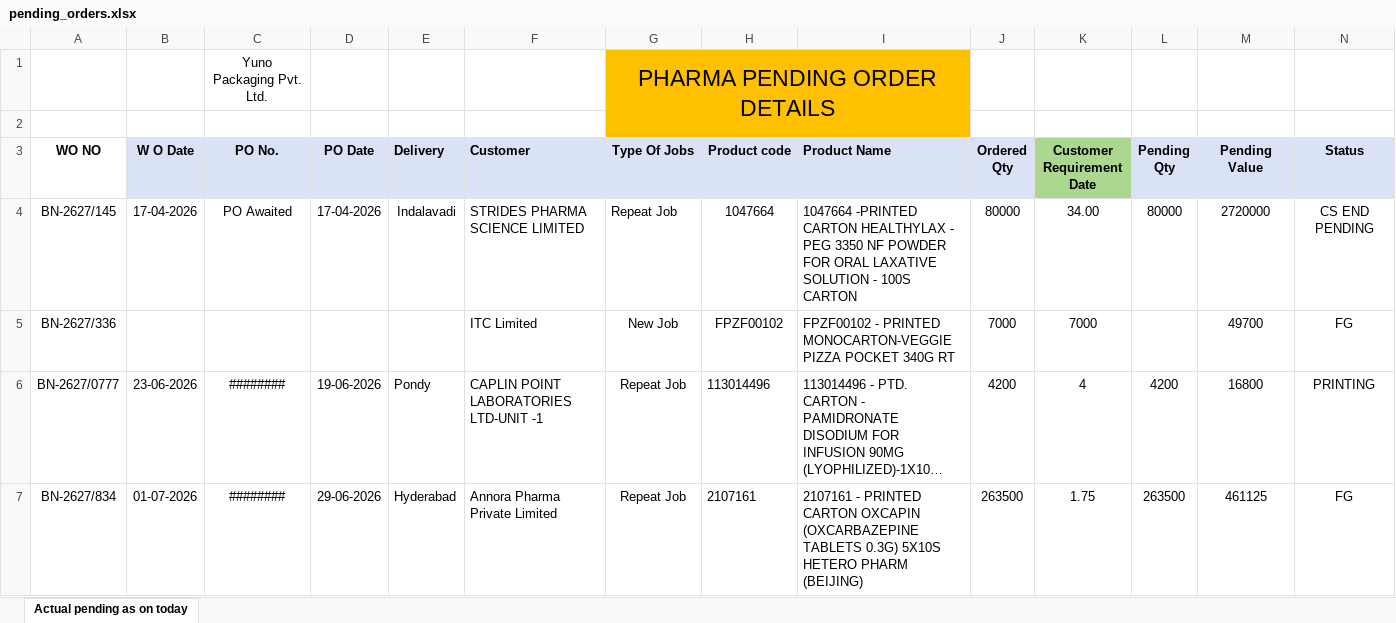
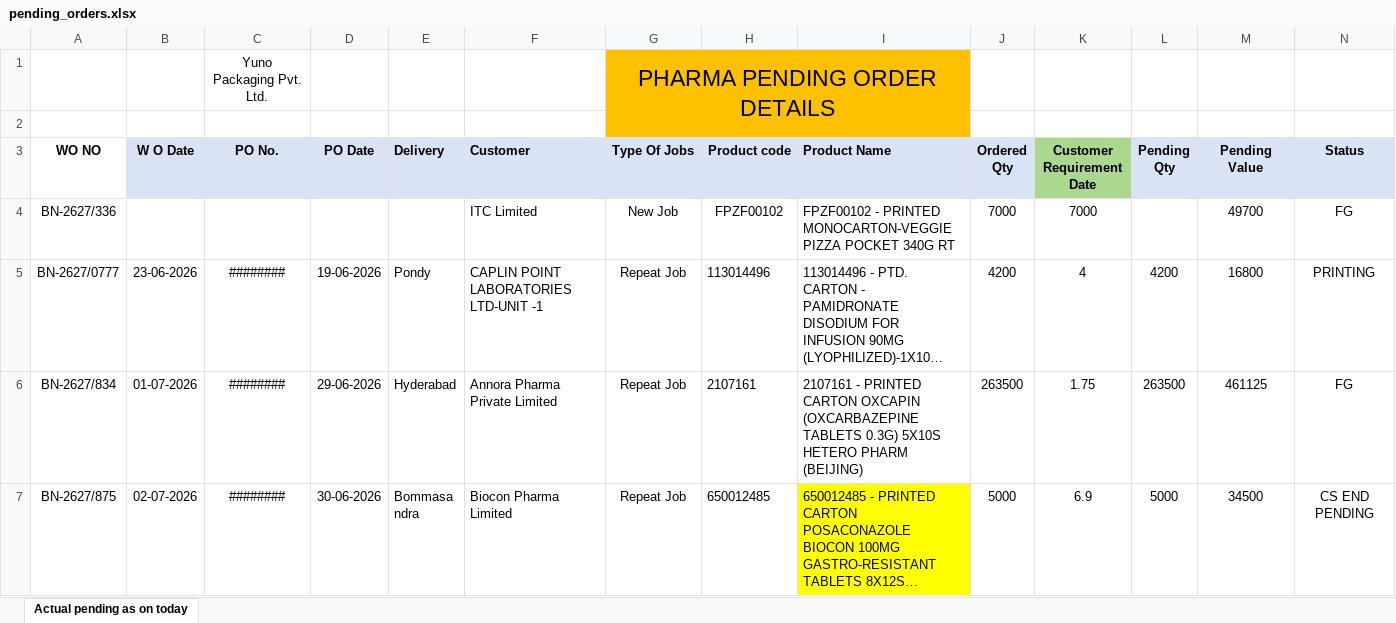
Before and after one commit to ppc2-byte/Order-dashboard, an Excel workbook: data/pending_orders.xlsx, sheet Actual pending as on today, drawn as a sheet; only a part is shown; the shorter side is filled out with more unchanged rows; long unchanged cells end in …; values as stored, in another font and other column widths than the file's, no borders; conditional formats not drawn; rows hold the shown columns only; the diff names each change by its address in the sheet, - before the commit and + after, or states it on an @@ line.

Commit message:
Add files via upload
Trial 3

```diff
--- a/data/pending_orders.xlsx (sheet Actual pending as on today)
+++ b/data/pending_orders.xlsx (sheet Actual pending as on today)
-row 4: BN-2627/145 | 17-04-2026 | PO Awaited | 17-04-2026 | Indalavadi | STRIDES PHARMA SCIENCE LIMITED | Repeat Job | 1047664 | 1047664 -PRINTED CARTON HEALTHYLAX - PEG 3350 NF POWDER FOR ORAL LAXATIVE SOLUTION - 100S CARTON | 80000 | 34.00 | 80000 | 2720000 | CS END PENDING
```
